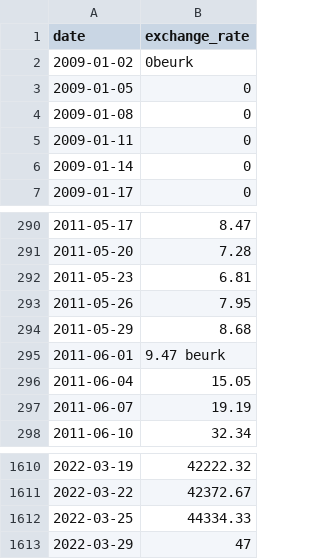
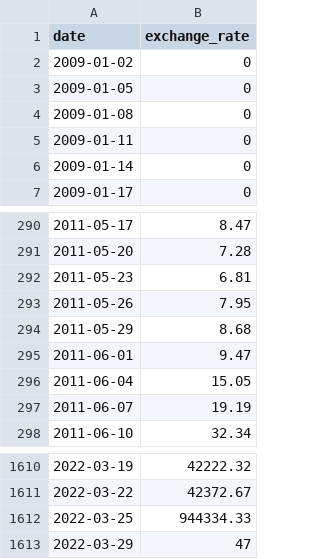
Before and after one commit to ArmandI0/CPP-42, a CSV file: CPP-09/ex00/data.csv, drawn as a sheet; only a part is shown, gaps mark what is left out.

```diff
--- a/CPP-09/ex00/data.csv
+++ b/CPP-09/ex00/data.csv
@@ -1,3 +1,3 @@
 date,exchange_rate
-2009-01-02,0beurk
+2009-01-02,0
 2009-01-05,0
@@ -294,3 +294,3 @@ date,exchange_rate
 2011-05-29,8.68
-2011-06-01,9.47 beurk
+2011-06-01,9.47
 2011-06-04,15.05
@@ -1611,3 +1611,3 @@ date,exchange_rate
 2022-03-22,42372.67
-2022-03-25,44334.33
+2022-03-25,944334.33
 2022-03-29,47
```
Also changed, not shown: 12 other files.
